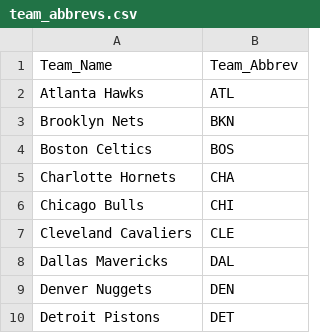
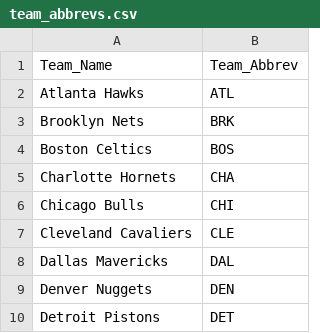
Before and after one commit to kylewurtz/ScrapeBBRef, a CSV file: data/team_abbrevs.csv, drawn as a sheet; only a part is shown.

Commit message:
Updated abbreviation for Brooklyn from BKN to BRK for team_abbrevs to match Basketball Reference's abbreviation.

```diff
--- a/data/team_abbrevs.csv
+++ b/data/team_abbrevs.csv
@@ -2,3 +2,3 @@ Team_Name,Team_Abbrev
 Atlanta Hawks,ATL
-Brooklyn Nets,BKN
+Brooklyn Nets,BRK
 Boston Celtics,BOS
```
Also changed, not shown: 1 other file.
